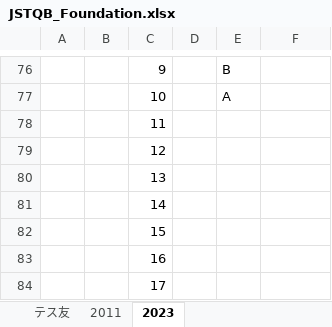
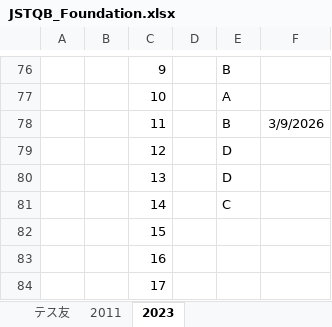
Before and after one commit to h-y-it/Document, an Excel workbook: JSTQB_Foundation.xlsx, sheet 2023, drawn as a sheet; only a part is shown, gaps mark what is left out; values as stored, in another font and other column widths than the file's, no borders; removed rows and columns are numbered as before the commit, all else as after; the diff names each change by its address in the sheet, - before the commit and + after, or states it on an @@ line.

Commit message:
Add files via upload

```diff
--- a/JSTQB_Foundation.xlsx (sheet 2023)
+++ b/JSTQB_Foundation.xlsx (sheet 2023)
-row 78:  |  | 11
-row 79:  |  | 12
-row 80:  |  | 13
-row 81:  |  | 14
+row 78:  |  | 11 |  | B | 3/9/2026
+row 79:  |  | 12 |  | D
+row 80:  |  | 13 |  | D
+row 81:  |  | 14 |  | C
```
